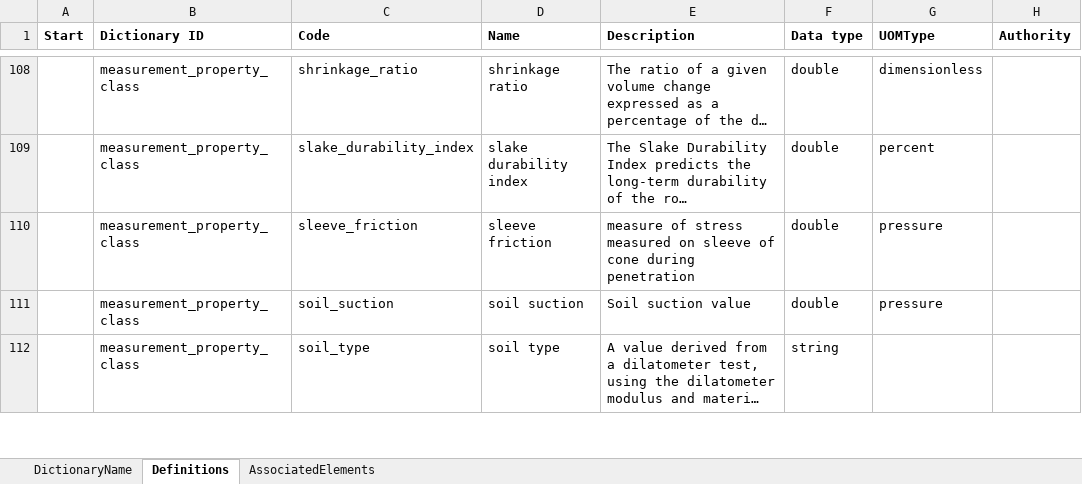
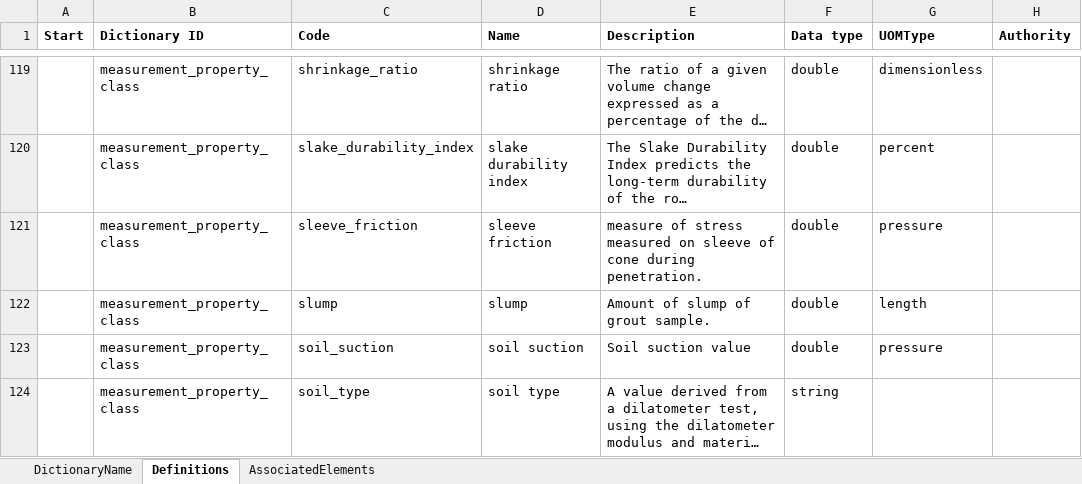
Before and after one commit to DIGGSml/def, an Excel workbook: DIGGSTestPropertyDefinitions.xlsx, sheet Definitions, drawn as a sheet; only a part is shown, gaps mark what is left out; long unchanged cells end in …; values as stored, in another font and other column widths than the file's, no borders; table styles not drawn; addresses are those after the commit; the diff covers the shown part only; the diff names each change by its address in the sheet, - before the commit and + after, or states it on an @@ line.

Commit message:
Update DIGGSTestPropertyDefinitions.xlsx

```diff
--- a/DIGGSTestPropertyDefinitions.xlsx (sheet Definitions)
+++ b/DIGGSTestPropertyDefinitions.xlsx (sheet Definitions)
-E121 (Description): …cone during penetration
+E121 (Description): …cone during penetration.
+row 122:  | measurement_property_class | slump | slump | Amount of slump of grout sample. | double | length
```
Also changed, not shown: 14 added rows, 1 moved row and 1 edited cell elsewhere in this sheet, sheet AssociatedElements, formulas that keep their value.
